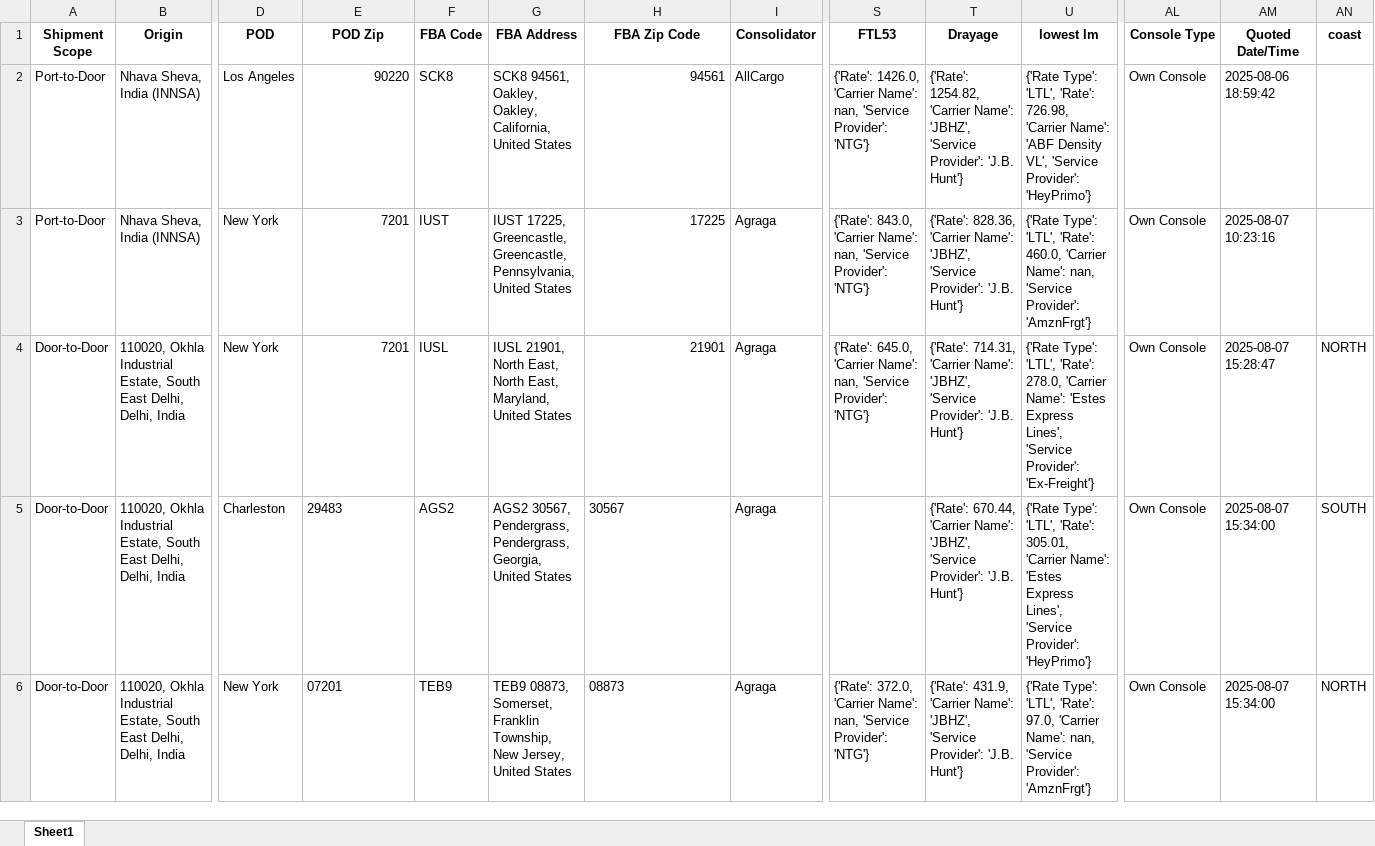
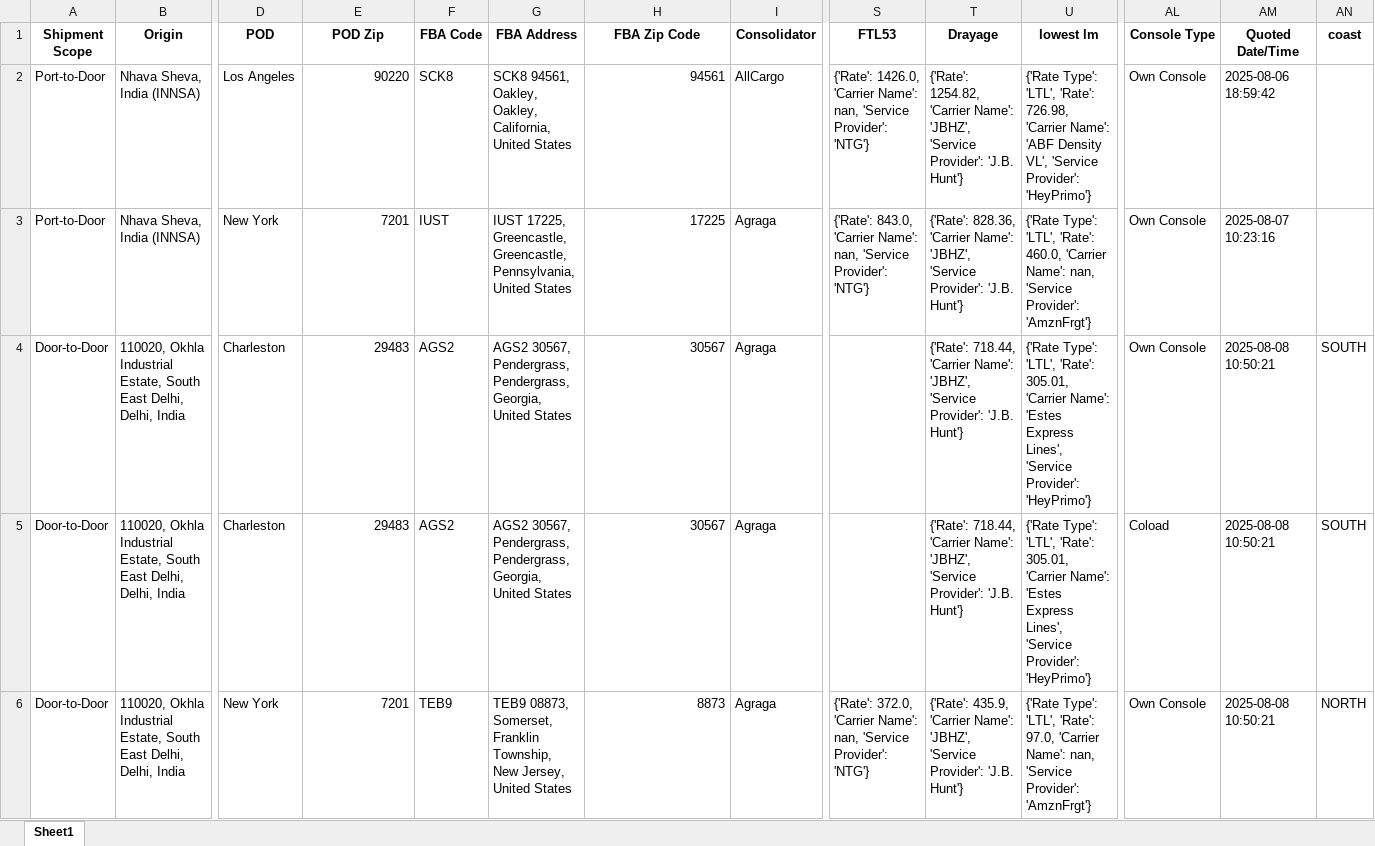
Before and after one commit to Ayyanagouda006/FBA-Pricing-Tool, an Excel workbook: Logs/quotations.xlsx, sheet Sheet1, drawn as a sheet; only a part is shown, gaps mark what is left out; values as stored, in another font and other column widths than the file's, no borders; removed rows and columns are numbered as before the commit, all else as after; rows hold the shown columns only; the diff covers the shown part only; the diff names each change by its address in the sheet, - before the commit and + after, or states it on an @@ line.

```diff
--- a/Logs/quotations.xlsx (sheet Sheet1)
+++ b/Logs/quotations.xlsx (sheet Sheet1)
-row 4: Door-to-Door | 110020, Okhla Industrial Estate, South East Delhi, Delhi, India | New York | 7201 | IUSL | IUSL 21901, North East, North East, Maryland, United States | 21901 | Agraga | {'Rate': 645.0, 'Carrier Name': nan, 'Service Provider': 'NTG'} | {'Rate': 714.31, 'Carrier Name': 'JBHZ', 'Service Provider': 'J.B. Hunt'} | {'Rate Type': 'LTL', 'Rate': 278.0, 'Carrier Name': 'Estes Express Lines', 'Service Provider': 'Ex-Freight'} | Own Console | 2025-08-07 15:28:47 | NORTH
-E4 alignment: left
+E4 alignment: right
-H4 alignment: left
+H4 alignment: right
-T4 (Drayage): {'Rate': 670.44, 'Carrier Name':…
+T4 (Drayage): {'Rate': 718.44, 'Carrier Name':…
-AM4 (Quoted Date/Time): 2025-08-07 15:34:00
+AM4 (Quoted Date/Time): 2025-08-08 10:50:21
+row 5: Door-to-Door | 110020, Okhla Industrial Estate, South East Delhi, Delhi, India | Charleston | 29483 | AGS2 | AGS2 30567, Pendergrass, Pendergrass, Georgia, United States | 30567 | Agraga |  | {'Rate': 718.44, 'Carrier Name': 'JBHZ', 'Service Provider': 'J.B. Hunt'} | {'Rate Type': 'LTL', 'Rate': 305.01, 'Carrier Name': 'Estes Express Lines', 'Service Provider': 'HeyPrimo'} | Coload | 2025-08-08 10:50:21 | SOUTH
-E6 (POD Zip): 07201
+E6 (POD Zip): 7201
-H6 (FBA Zip Code): 08873
+H6 (FBA Zip Code): 8873
-T6 (Drayage): {'Rate': 431.9, 'Carrier Name':…
+T6 (Drayage): {'Rate': 435.9, 'Carrier Name':…
-AM6 (Quoted Date/Time): 2025-08-07 15:34:00
+AM6 (Quoted Date/Time): 2025-08-08 10:50:21
```
Also changed, not shown: 3 added rows, 5 edited cells and cell formats elsewhere in this sheet, Data/API Data/exfreight_output.xlsx, Logs/exfreight_api_log.xlsx, 9 other files.
